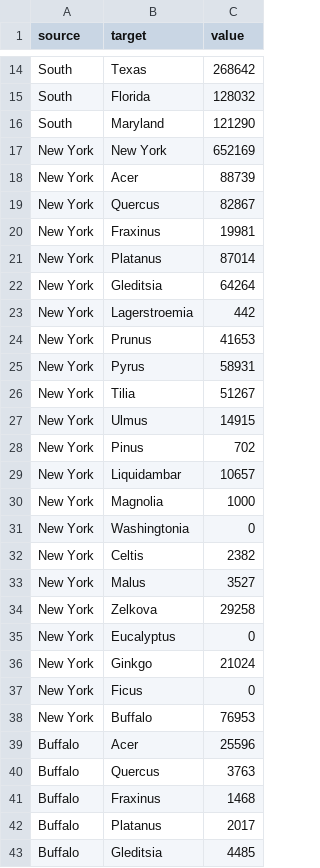
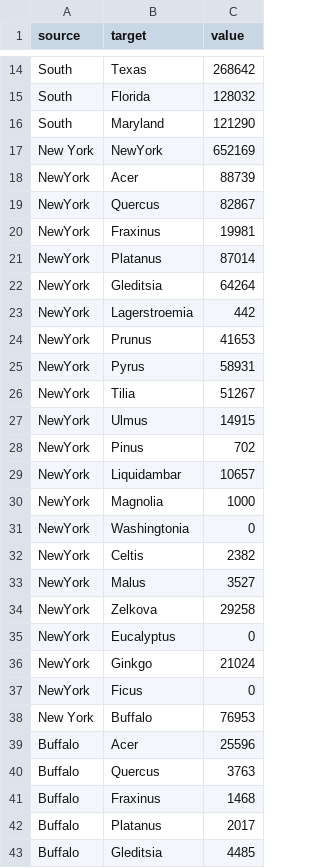
Before and after one commit to VittorioBartolomeoSecondin/DVIS-CAValli_Team, a CSV file: data/section2/sankey_alternative.csv, drawn as a sheet; only a part is shown, gaps mark what is left out; the diff covers the shown part only.

```diff
--- a/data/section2/sankey_alternative.csv
+++ b/data/section2/sankey_alternative.csv
@@ -16,23 +16,23 @@ South,Florida,128032
 South,Maryland,121290
-New York,New York,652169
-New York,Acer,88739
-New York,Quercus,82867
-New York,Fraxinus,19981
-New York,Platanus,87014
-New York,Gleditsia,64264
-New York,Lagerstroemia,442
-New York,Prunus,41653
-New York,Pyrus,58931
-New York,Tilia,51267
-New York,Ulmus,14915
-New York,Pinus,702
-New York,Liquidambar,10657
-New York,Magnolia,1000
-New York,Washingtonia,0
-New York,Celtis,2382
-New York,Malus,3527
-New York,Zelkova,29258
-New York,Eucalyptus,0
-New York,Ginkgo,21024
-New York,Ficus,0
+New York,NewYork,652169
+NewYork,Acer,88739
+NewYork,Quercus,82867
+NewYork,Fraxinus,19981
+NewYork,Platanus,87014
+NewYork,Gleditsia,64264
+NewYork,Lagerstroemia,442
+NewYork,Prunus,41653
+NewYork,Pyrus,58931
+NewYork,Tilia,51267
+NewYork,Ulmus,14915
+NewYork,Pinus,702
+NewYork,Liquidambar,10657
+NewYork,Magnolia,1000
+NewYork,Washingtonia,0
+NewYork,Celtis,2382
+NewYork,Malus,3527
+NewYork,Zelkova,29258
+NewYork,Eucalyptus,0
+NewYork,Ginkgo,21024
+NewYork,Ficus,0
 New York,Buffalo,76953
```
Also changed, not shown: 126 edited cells elsewhere in this file.
